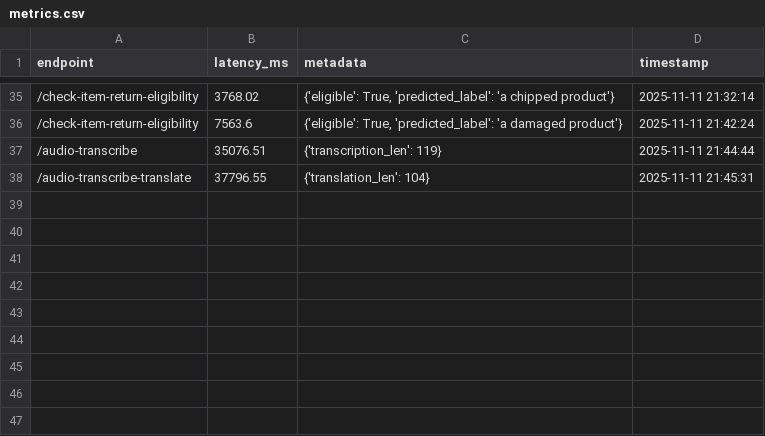
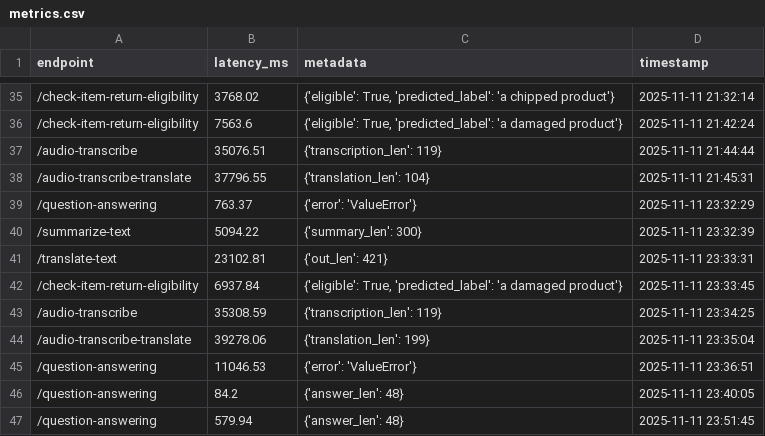
Before and after one commit to kaushikpaul90/customer-assist, a CSV file: metrics/metrics.csv, drawn as a sheet; only a part is shown, gaps mark what is left out; the diff names each change by its address in the sheet, - before the commit and + after, or states it on an @@ line.

```diff
--- a/metrics/metrics.csv
+++ b/metrics/metrics.csv
+row 39: /question-answering | 763.37 | {'error': 'ValueError'} | 2025-11-11 23:32:29
+row 40: /summarize-text | 5094.22 | {'summary_len': 300} | 2025-11-11 23:32:39
+row 41: /translate-text | 23102.81 | {'out_len': 421} | 2025-11-11 23:33:31
+row 42: /check-item-return-eligibility | 6937.84 | {'eligible': True, 'predicted_label': 'a damaged product'} | 2025-11-11 23:33:45
+row 43: /audio-transcribe | 35308.59 | {'transcription_len': 119} | 2025-11-11 23:34:25
+row 44: /audio-transcribe-translate | 39278.06 | {'translation_len': 199} | 2025-11-11 23:35:04
+row 45: /question-answering | 11046.53 | {'error': 'ValueError'} | 2025-11-11 23:36:51
+row 46: /question-answering | 84.2 | {'answer_len': 48} | 2025-11-11 23:40:05
+row 47: /question-answering | 579.94 | {'answer_len': 48} | 2025-11-11 23:51:45
```
Also changed, not shown: 4 other files.
